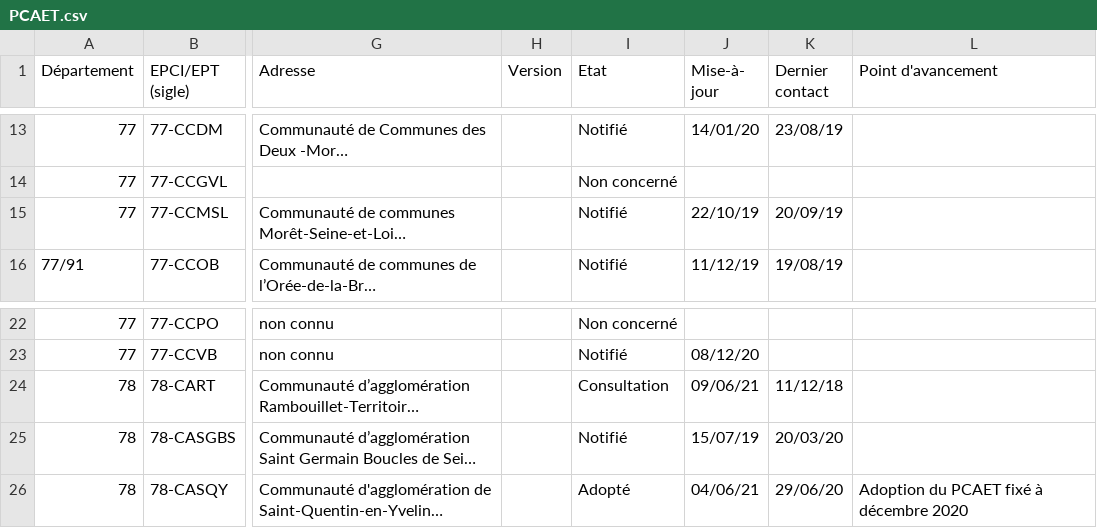
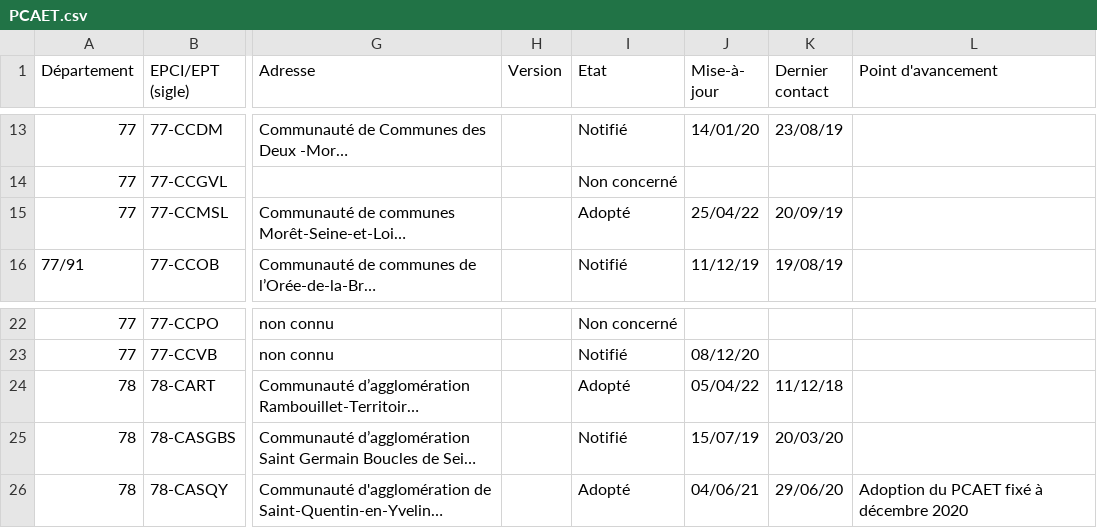
Before and after one commit to SECV-PEE/Tableau-de-bord-DRIEE, a CSV file: public/data/page8_territoires/PCAET.csv, drawn as a sheet; only a part is shown, gaps mark what is left out; long unchanged cells end in …; the diff names each change by its address in the sheet, - before the commit and + after, or states it on an @@ line.

Commit message:
Update PCAET.csv

```diff
--- a/public/data/page8_territoires/PCAET.csv
+++ b/public/data/page8_territoires/PCAET.csv
-I15 (Etat): Notifié
+I15 (Etat): Adopté
-J15 (Mise-à- jour): 22/10/19
+J15 (Mise-à- jour): 25/04/22
-I24 (Etat): Consultation
+I24 (Etat): Adopté
-J24 (Mise-à- jour): 09/06/21
+J24 (Mise-à- jour): 05/04/22
```
